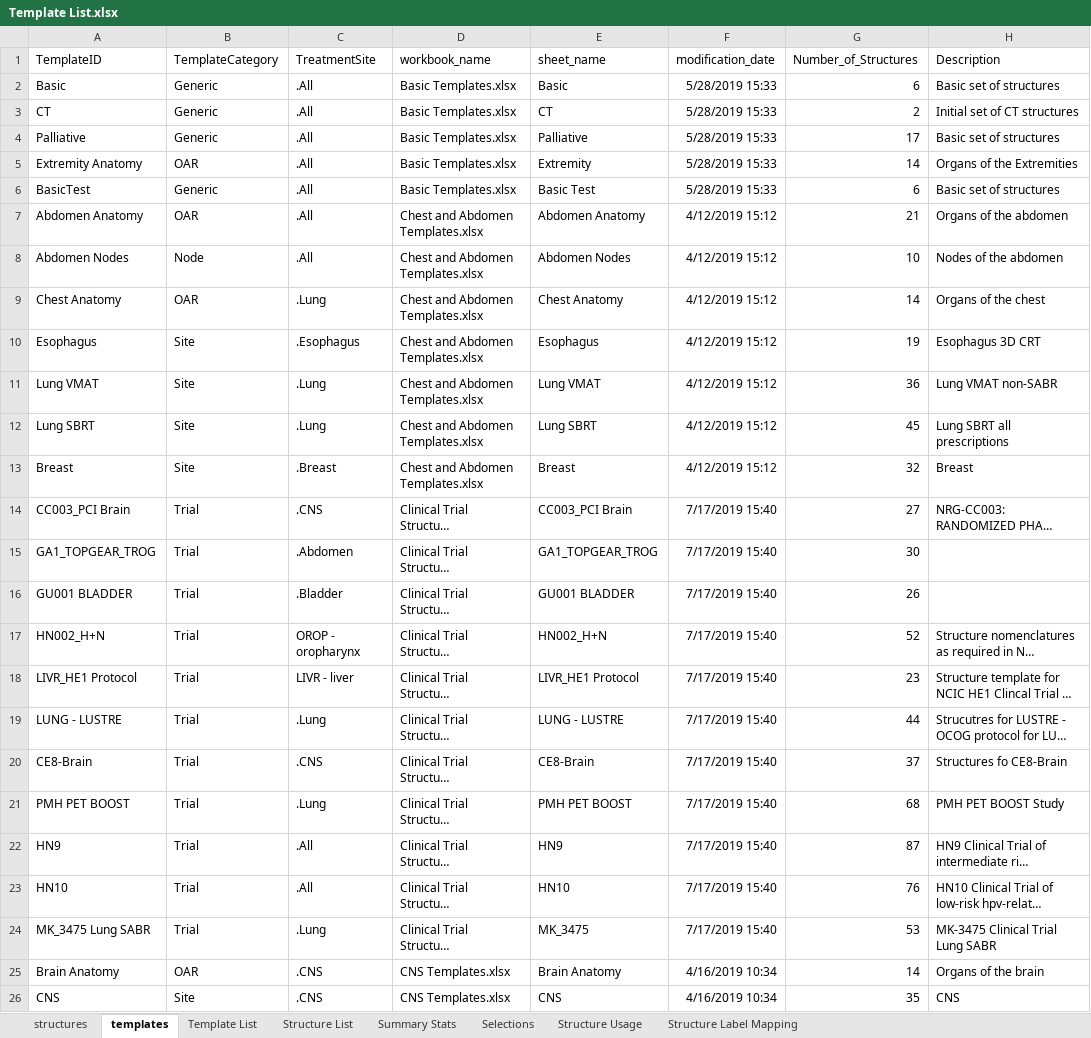
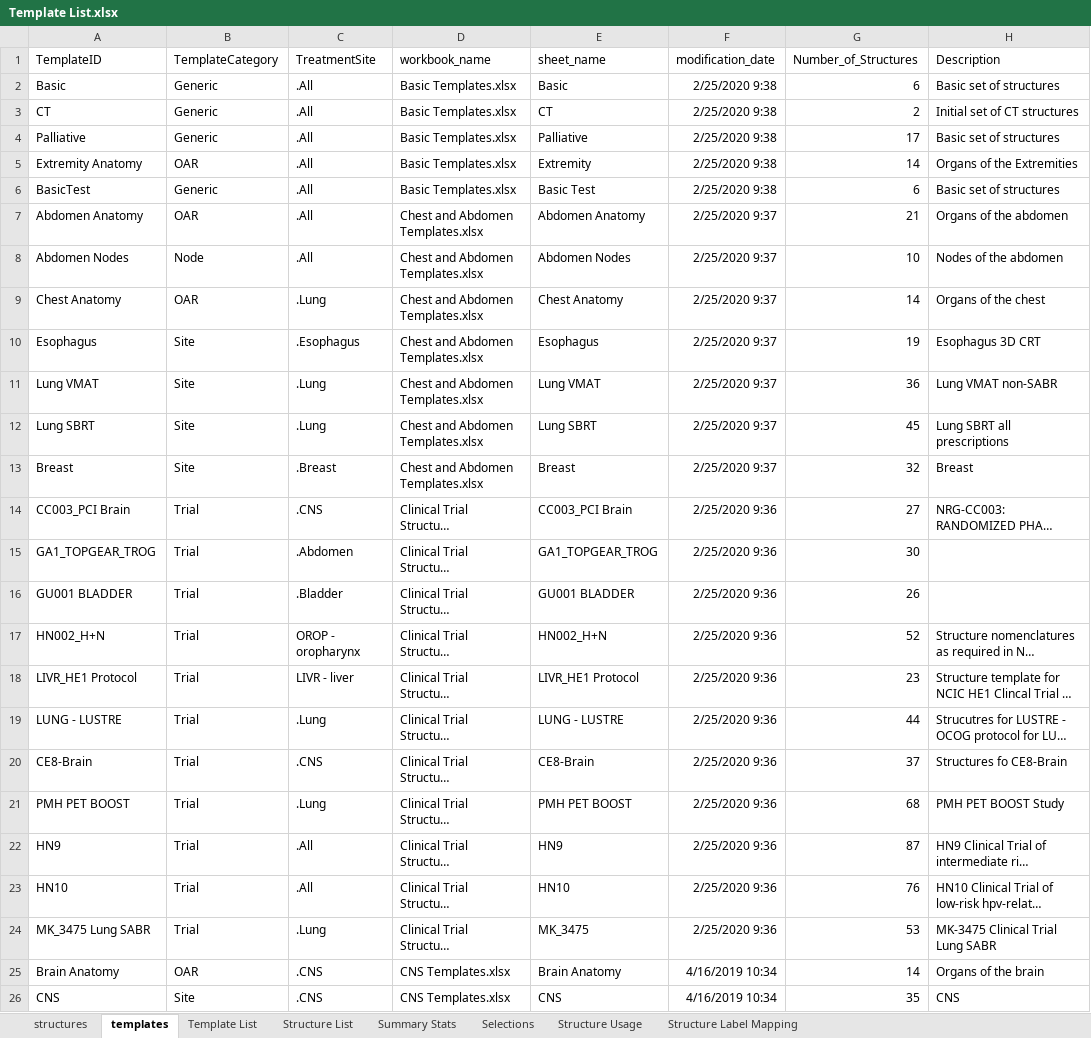
Before and after one commit to GregSal/Template-Management, an Excel workbook: External Beam Templates/Structure Templates/Template Spreadsheets/Template List.xlsx, sheet templates, drawn as a sheet; only a part is shown; long unchanged cells end in …; values as stored, in another font and other column widths than the file's, no borders; the diff covers the shown part only; the diff names each change by its address in the sheet, - before the commit and + after, or states it on an @@ line.

```diff
--- a/External Beam Templates/Structure Templates/Template Spreadsheets/Template List.xlsx (sheet templates)
+++ b/External Beam Templates/Structure Templates/Template Spreadsheets/Template List.xlsx (sheet templates)
-F2:F6 (modification_date): 5/28/2019 15:33
+F2:F6 (modification_date): 2/25/2020 9:38
-F7:F13 (modification_date): 4/12/2019 15:12
+F7:F13 (modification_date): 2/25/2020 9:37
-F14:F24 (modification_date): 7/17/2019 15:40
+F14:F24 (modification_date): 2/25/2020 9:36
```
Also changed, not shown: 18 edited cells elsewhere in this sheet, sheet structures, External Beam Templates/Structure Templates/Template Spreadsheets/Basic Templates.xlsx, External Beam Templates/Structure Templates/Template Spreadsheets/Chest and Abdomen Templates.xlsx, 27 other files.
